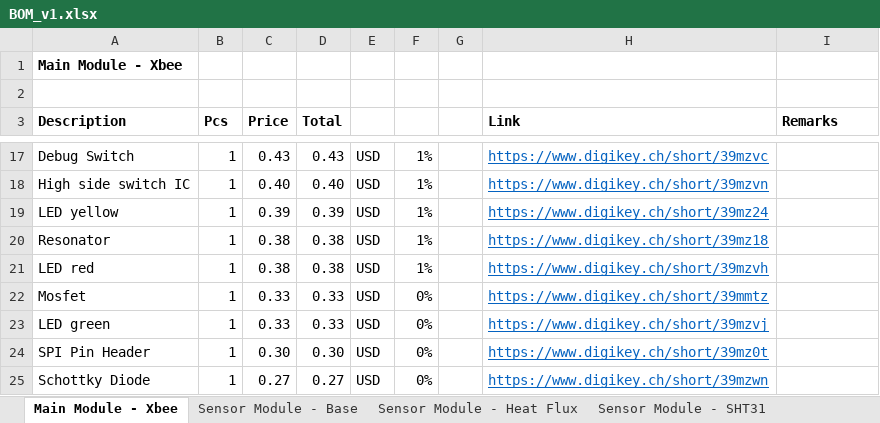
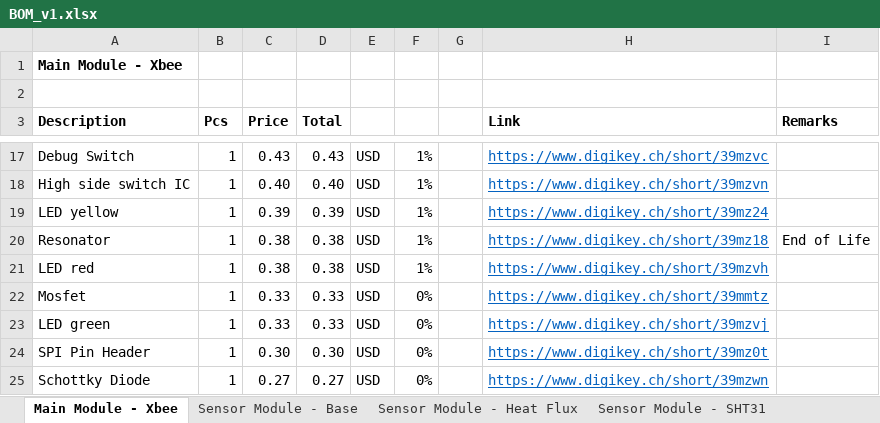
Before and after one commit to architecture-building-systems/Wireless-Sensor-Network, an Excel workbook: Miscellaneous/BOM_v1.xlsx, sheet Main Module - Xbee, drawn as a sheet; only a part is shown, gaps mark what is left out; values as stored, in another font and other column widths than the file's, no borders; conditional formats not drawn; the diff names each change by its address in the sheet, - before the commit and + after, or states it on an @@ line.

Commit message:
Update BOM

```diff
--- a/Miscellaneous/BOM_v1.xlsx (sheet Main Module - Xbee)
+++ b/Miscellaneous/BOM_v1.xlsx (sheet Main Module - Xbee)
-I20 (Remarks): (empty)
+I20 (Remarks): End of Life
```
